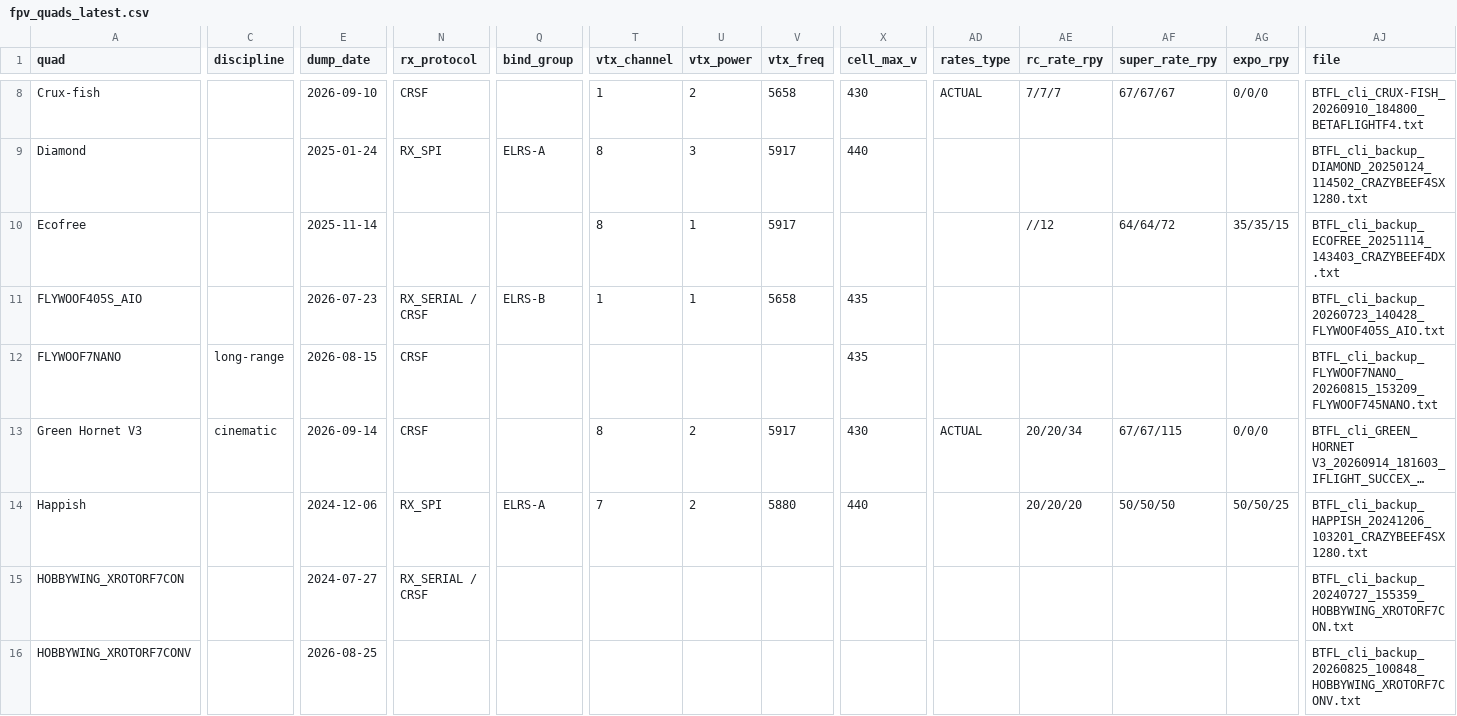
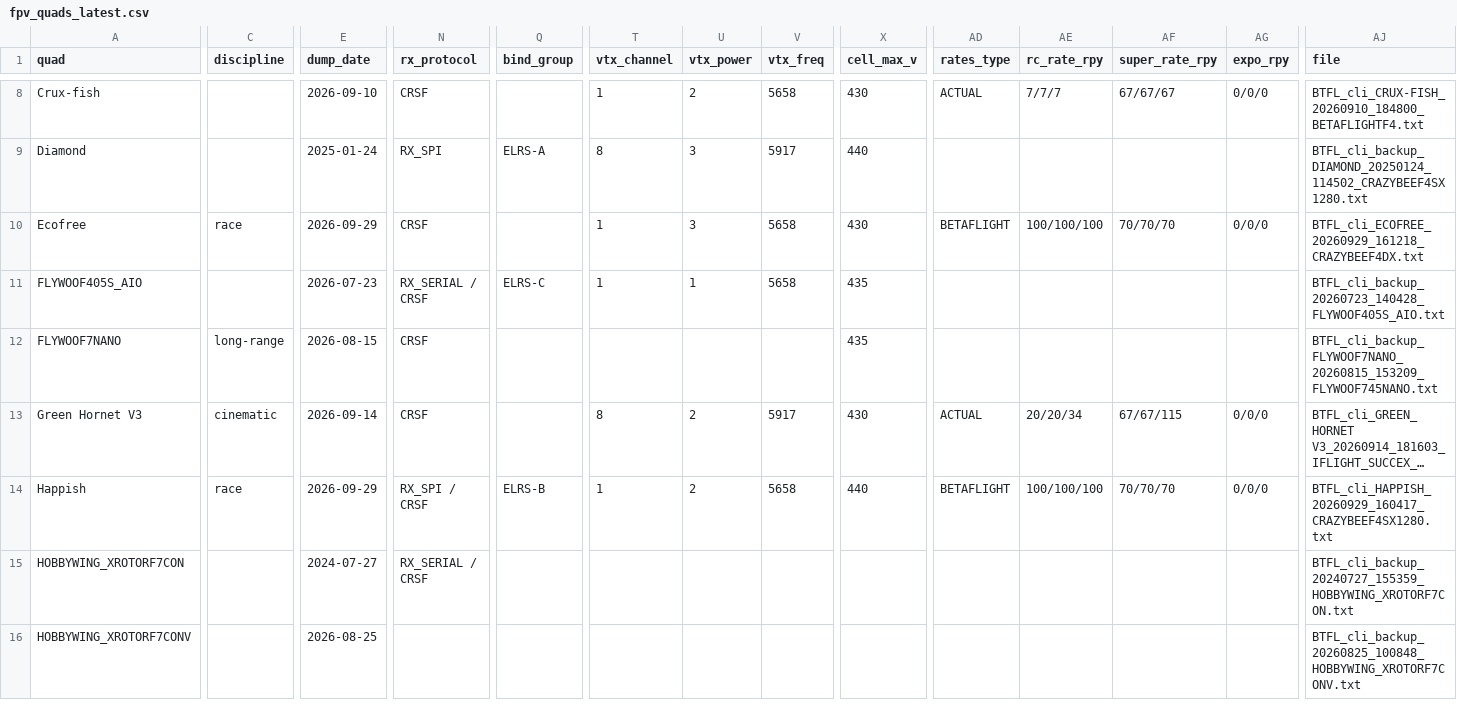
Before and after one commit to irom77/fpv_cli_dumps, a CSV file: fpv_quads_latest.csv, drawn as a sheet; only a part is shown, gaps mark what is left out; long unchanged cells end in …; the diff covers the shown part only; the diff names each change by its address in the sheet, - before the commit and + after, or states it on an @@ line.

```diff
--- a/fpv_quads_latest.csv
+++ b/fpv_quads_latest.csv
-C10 (discipline): (empty)
+C10 (discipline): race
-E10 (dump_date): 2025-11-14
+E10 (dump_date): 2026-09-29
-N10 (rx_protocol): (empty)
+N10 (rx_protocol): CRSF
-T10 (vtx_channel): 8
+T10 (vtx_channel): 1
-U10 (vtx_power): 1
+U10 (vtx_power): 3
-V10 (vtx_freq): 5917
+V10 (vtx_freq): 5658
-X10 (cell_max_v): (empty)
+X10 (cell_max_v): 430
-AD10 (rates_type): (empty)
+AD10 (rates_type): BETAFLIGHT
-AE10 (rc_rate_rpy): //12
+AE10 (rc_rate_rpy): 100/100/100
-AF10 (super_rate_rpy): 64/64/72
+AF10 (super_rate_rpy): 70/70/70
-AG10 (expo_rpy): 35/35/15
+AG10 (expo_rpy): 0/0/0
-AJ10 (file): BTFL_cli_backup_ECOFREE_20251114_143403_CRAZYBEEF4DX.txt
+AJ10 (file): BTFL_cli_ECOFREE_20260929_161218_CRAZYBEEF4DX.txt
-Q11 (bind_group): ELRS-B
+Q11 (bind_group): ELRS-C
-C14 (discipline): (empty)
+C14 (discipline): race
-E14 (dump_date): 2024-12-06
+E14 (dump_date): 2026-09-29
-N14 (rx_protocol): RX_SPI
+N14 (rx_protocol): RX_SPI / CRSF
-Q14 (bind_group): ELRS-A
+Q14 (bind_group): ELRS-B
-T14 (vtx_channel): 7
+T14 (vtx_channel): 1
-V14 (vtx_freq): 5880
+V14 (vtx_freq): 5658
-AD14 (rates_type): (empty)
+AD14 (rates_type): BETAFLIGHT
-AE14 (rc_rate_rpy): 20/20/20
+AE14 (rc_rate_rpy): 100/100/100
-AF14 (super_rate_rpy): 50/50/50
+AF14 (super_rate_rpy): 70/70/70
-AG14 (expo_rpy): 50/50/25
+AG14 (expo_rpy): 0/0/0
-AJ14 (file): BTFL_cli_backup_HAPPISH_20241206_103201_CRAZYBEEF4SX1280.txt
+AJ14 (file): BTFL_cli_HAPPISH_20260929_160417_CRAZYBEEF4SX1280.txt
```
Also changed, not shown: 61 edited cells elsewhere in this file, fpv_quads.csv, frames.csv, 17 other files.
